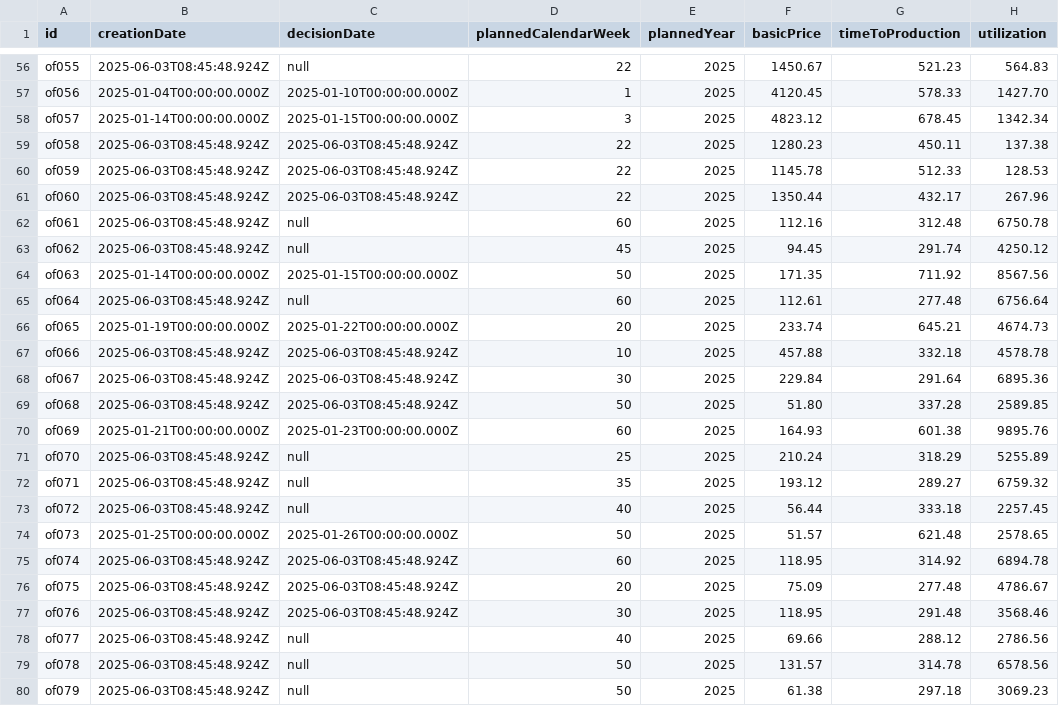
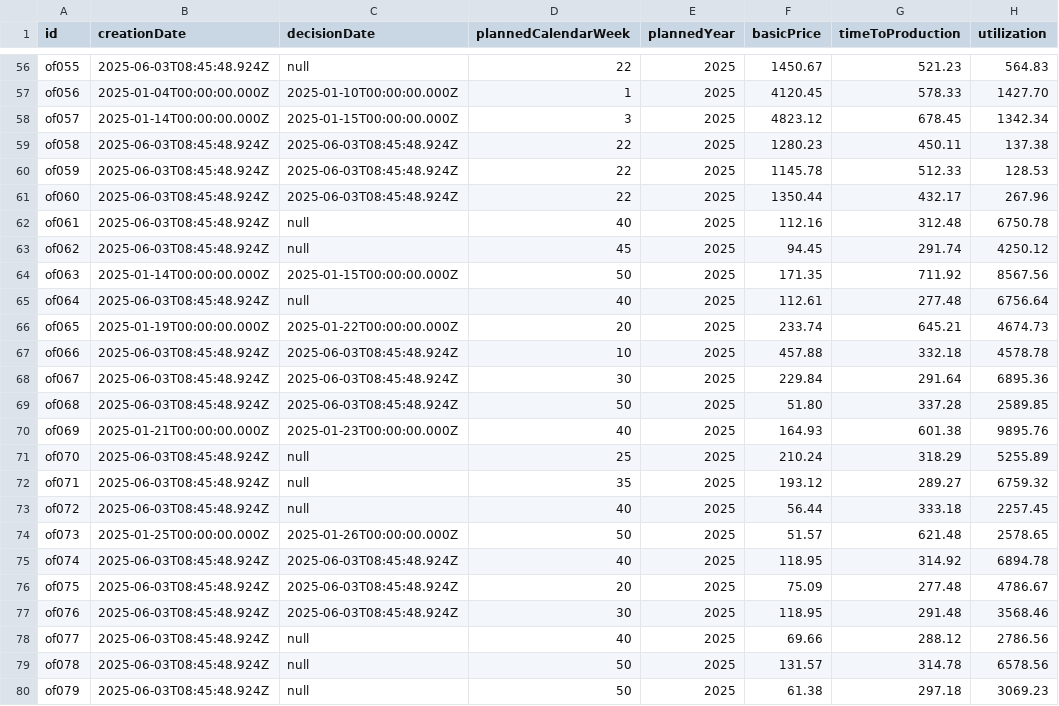
Before and after one commit to fraunhofer-iml/simba, a CSV file: libs/database/src/seed/csv/data/offers.seed.csv, drawn as a sheet; only a part is shown, gaps mark what is left out; the diff covers the shown part only; the diff names each change by its address in the sheet, - before the commit and + after, or states it on an @@ line.

```diff
--- a/libs/database/src/seed/csv/data/offers.seed.csv
+++ b/libs/database/src/seed/csv/data/offers.seed.csv
-D62 (plannedCalendarWeek): 60
+D62 (plannedCalendarWeek): 40
-D65 (plannedCalendarWeek): 60
+D65 (plannedCalendarWeek): 40
-D70 (plannedCalendarWeek): 60
+D70 (plannedCalendarWeek): 40
-D75 (plannedCalendarWeek): 60
+D75 (plannedCalendarWeek): 40
```
Also changed, not shown: 5 edited cells elsewhere in this file, 9 other files.
